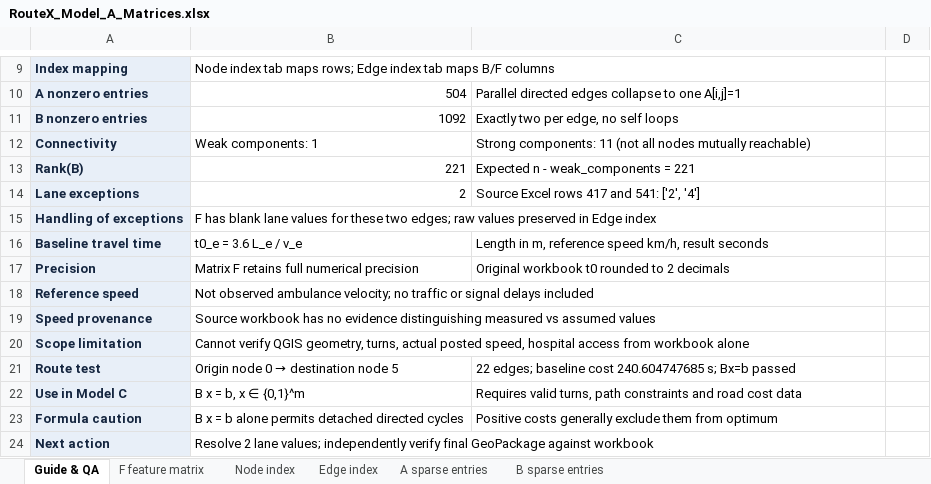
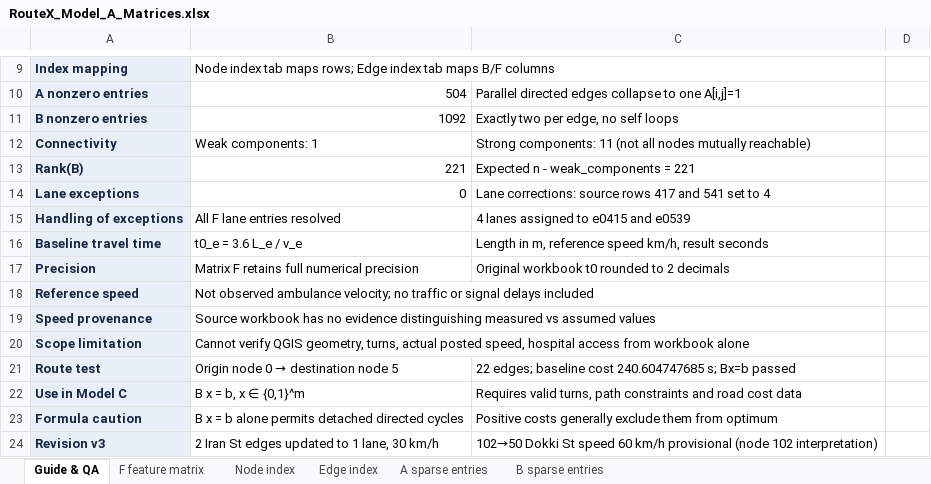
Before and after one commit to ziadsaber-hub/RouteX, an Excel workbook: models/model_A/RouteX_Model_A_Matrices/RouteX_Model_A_Matrices.xlsx, sheet Guide & QA, drawn as a sheet; only a part is shown, gaps mark what is left out; values as stored, in another font and other column widths than the file's, no borders; removed rows and columns are numbered as before the commit, all else as after; the diff names each change by its address in the sheet, - before the commit and + after, or states it on an @@ line.

```diff
--- a/models/model_A/RouteX_Model_A_Matrices/RouteX_Model_A_Matrices.xlsx (sheet Guide & QA)
+++ b/models/model_A/RouteX_Model_A_Matrices/RouteX_Model_A_Matrices.xlsx (sheet Guide & QA)
-B14: 2
+B14: 0
-C14: Source Excel rows 417 and 541: ['2', '4']
+C14: Lane corrections: source rows 417 and 541 set to 4
-B15: F has blank lane values for these two edges; raw values preserved in Edge index
+B15: All F lane entries resolved
-C15: (empty)
+C15: 4 lanes assigned to e0415 and e0539
-row 24: Next action | Resolve 2 lane values; independently verify final GeoPackage against workbook
+row 24: Revision v3 | 2 Iran St edges updated to 1 lane, 30 km/h | 102→50 Dokki St speed 60 km/h provisional (node 102 interpretation)
```
Also changed, not shown: sheet Edge index, sheet F feature matrix, models/model_A/RouteX_Model_A_Matrices/SOURCE_RouteX_Road_Data_Calculated.xlsx, 13 other files.
